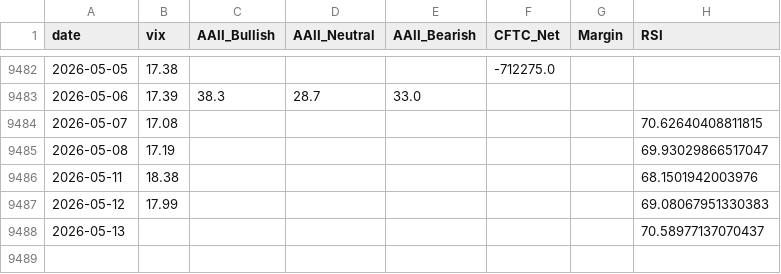
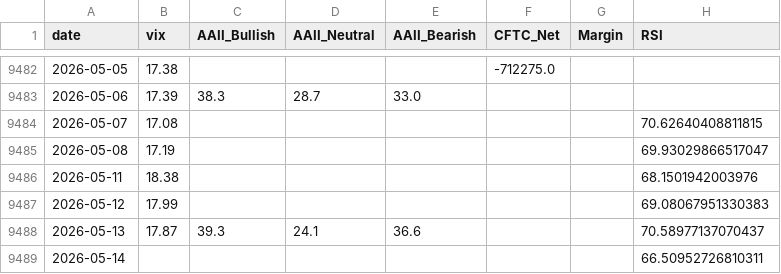
Before and after one commit to yasunogithub/market-reminder, a CSV file: data/combined.csv, drawn as a sheet; only a part is shown, gaps mark what is left out.

```diff
--- a/data/combined.csv
+++ b/data/combined.csv
@@ -9487,2 +9487,3 @@
 2026-05-12,17.99,,,,,,69.08067951330383
-2026-05-13,,,,,,,70.58977137070437
+2026-05-13,17.87,39.3,24.1,36.6,,,70.58977137070437
+2026-05-14,,,,,,,66.50952726810311
```
Also changed, not shown: data/NIKKEI_OFFICIAL_rsi.csv, data/aaii.csv, 5 other files.
